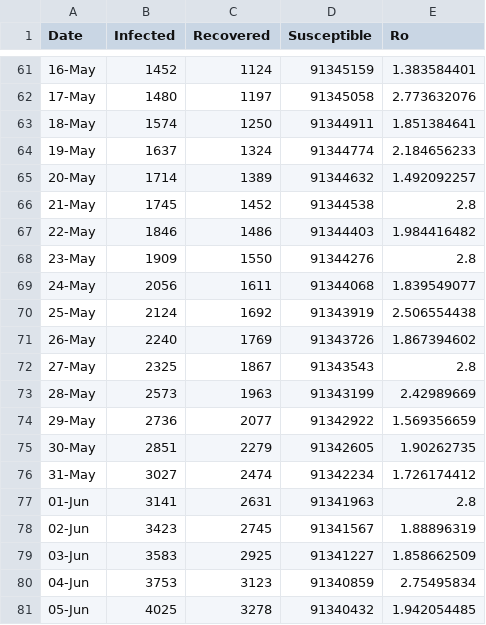
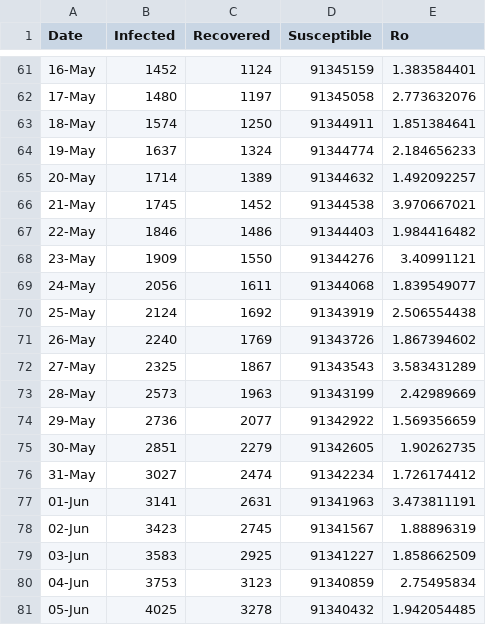
Before and after one commit to Xx-Ashutosh-xX/SIR-Model, a CSV file: Data.csv, drawn as a sheet; only a part is shown, gaps mark what is left out; the diff covers the shown part only.

```diff
--- a/Data.csv
+++ b/Data.csv
@@ -65,5 +65,5 @@ Date,Infected,Recovered,Susceptible,Ro
 20-May,1714,1389,91344632,1.492092257
-21-May,1745,1452,91344538,2.8
+21-May,1745,1452,91344538,3.970667021
 22-May,1846,1486,91344403,1.984416482
-23-May,1909,1550,91344276,2.8
+23-May,1909,1550,91344276,3.40991121
 24-May,2056,1611,91344068,1.839549077
@@ -71,3 +71,3 @@ Date,Infected,Recovered,Susceptible,Ro
 26-May,2240,1769,91343726,1.867394602
-27-May,2325,1867,91343543,2.8
+27-May,2325,1867,91343543,3.583431289
 28-May,2573,1963,91343199,2.42989669
@@ -76,3 +76,3 @@ Date,Infected,Recovered,Susceptible,Ro
 31-May,3027,2474,91342234,1.726174412
-01-Jun,3141,2631,91341963,2.8
+01-Jun,3141,2631,91341963,3.473811191
 02-Jun,3423,2745,91341567,1.88896319
```
Also changed, not shown: 1 added row and 19 edited cells elsewhere in this file, 4 other files.
